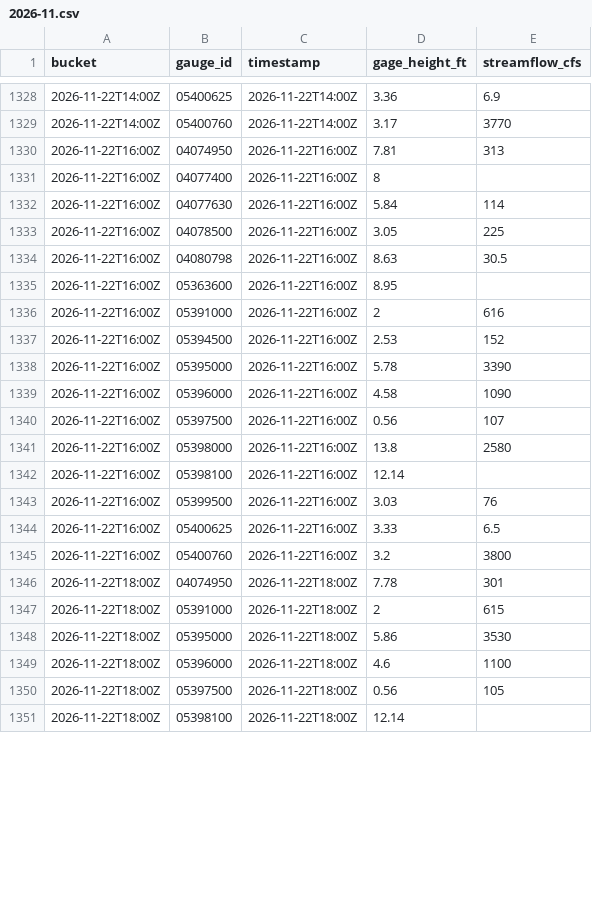
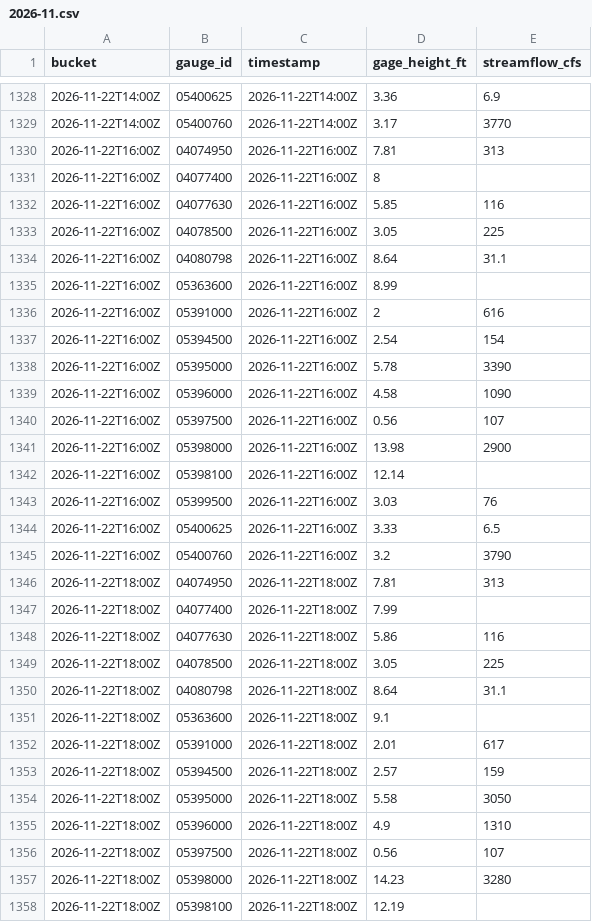
Before and after one commit to RowanFlynnPilot/wpr-river-conditions, a CSV file: readings/2026-11.csv, drawn as a sheet; only a part is shown, gaps mark what is left out; the diff covers the shown part only.

```diff
--- a/readings/2026-11.csv
+++ b/readings/2026-11.csv
@@ -1331,8 +1331,8 @@ bucket,gauge_id,timestamp,gage_height_ft,streamflow_cfs
 2026-11-22T16:00Z,04077400,2026-11-22T16:00Z,8,
-2026-11-22T16:00Z,04077630,2026-11-22T16:00Z,5.84,114
+2026-11-22T16:00Z,04077630,2026-11-22T16:00Z,5.85,116
 2026-11-22T16:00Z,04078500,2026-11-22T16:00Z,3.05,225
-2026-11-22T16:00Z,04080798,2026-11-22T16:00Z,8.63,30.5
-2026-11-22T16:00Z,05363600,2026-11-22T16:00Z,8.95,
+2026-11-22T16:00Z,04080798,2026-11-22T16:00Z,8.64,31.1
+2026-11-22T16:00Z,05363600,2026-11-22T16:00Z,8.99,
 2026-11-22T16:00Z,05391000,2026-11-22T16:00Z,2,616
-2026-11-22T16:00Z,05394500,2026-11-22T16:00Z,2.53,152
+2026-11-22T16:00Z,05394500,2026-11-22T16:00Z,2.54,154
 2026-11-22T16:00Z,05395000,2026-11-22T16:00Z,5.78,3390
@@ -1340,3 +1340,3 @@ bucket,gauge_id,timestamp,gage_height_ft,streamflow_cfs
 2026-11-22T16:00Z,05397500,2026-11-22T16:00Z,0.56,107
-2026-11-22T16:00Z,05398000,2026-11-22T16:00Z,13.8,2580
+2026-11-22T16:00Z,05398000,2026-11-22T16:00Z,13.98,2900
 2026-11-22T16:00Z,05398100,2026-11-22T16:00Z,12.14,
@@ -1344,8 +1344,15 @@ bucket,gauge_id,timestamp,gage_height_ft,streamflow_cfs
 2026-11-22T16:00Z,05400625,2026-11-22T16:00Z,3.33,6.5
-2026-11-22T16:00Z,05400760,2026-11-22T16:00Z,3.2,3800
-2026-11-22T18:00Z,04074950,2026-11-22T18:00Z,7.78,301
-2026-11-22T18:00Z,05391000,2026-11-22T18:00Z,2,615
-2026-11-22T18:00Z,05395000,2026-11-22T18:00Z,5.86,3530
-2026-11-22T18:00Z,05396000,2026-11-22T18:00Z,4.6,1100
-2026-11-22T18:00Z,05397500,2026-11-22T18:00Z,0.56,105
-2026-11-22T18:00Z,05398100,2026-11-22T18:00Z,12.14,
+2026-11-22T16:00Z,05400760,2026-11-22T16:00Z,3.2,3790
+2026-11-22T18:00Z,04074950,2026-11-22T18:00Z,7.81,313
+2026-11-22T18:00Z,04077400,2026-11-22T18:00Z,7.99,
+2026-11-22T18:00Z,04077630,2026-11-22T18:00Z,5.86,116
+2026-11-22T18:00Z,04078500,2026-11-22T18:00Z,3.05,225
+2026-11-22T18:00Z,04080798,2026-11-22T18:00Z,8.64,31.1
+2026-11-22T18:00Z,05363600,2026-11-22T18:00Z,9.1,
+2026-11-22T18:00Z,05391000,2026-11-22T18:00Z,2.01,617
+2026-11-22T18:00Z,05394500,2026-11-22T18:00Z,2.57,159
+2026-11-22T18:00Z,05395000,2026-11-22T18:00Z,5.58,3050
+2026-11-22T18:00Z,05396000,2026-11-22T18:00Z,4.9,1310
+2026-11-22T18:00Z,05397500,2026-11-22T18:00Z,0.56,107
+2026-11-22T18:00Z,05398000,2026-11-22T18:00Z,14.23,3280
+2026-11-22T18:00Z,05398100,2026-11-22T18:00Z,12.19,
```
Also changed, not shown: 17 added rows and 4 edited cells elsewhere in this file, forecasts/2026-11.csv, 2 other files.
